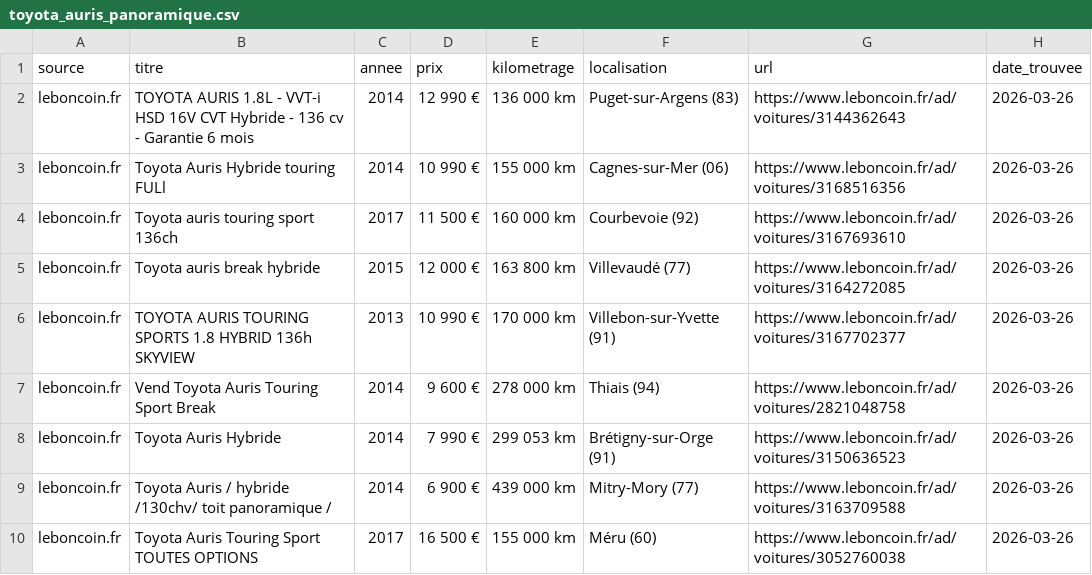
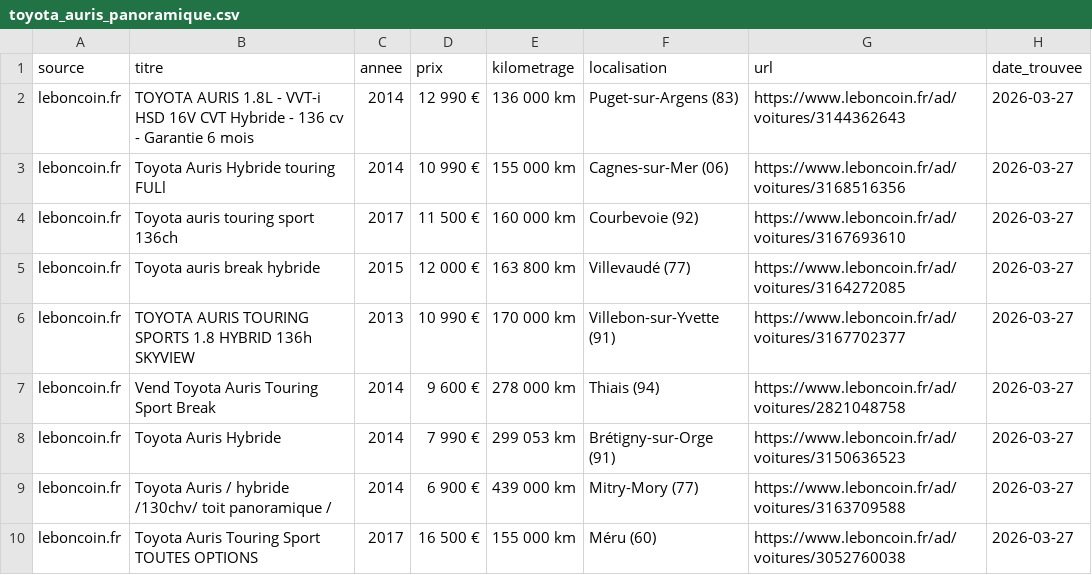
Before and after one commit to anthonyC77/recherche-auris, a CSV file: toyota_auris_panoramique.csv, drawn as a sheet.

```diff
--- a/toyota_auris_panoramique.csv
+++ b/toyota_auris_panoramique.csv
@@ -1,10 +1,10 @@
 source,titre,annee,prix,kilometrage,localisation,url,date_trouvee
-leboncoin.fr,TOYOTA AURIS 1.8L - VVT-i HSD 16V CVT Hybride - 136 cv - Garantie 6 mois,2014,12 990 €,136 000 km,Puget-sur-Argens (83),https://www.leboncoin.fr/ad/voitures/3144362643,2026-03-26
-leboncoin.fr,Toyota Auris Hybride touring FULl,2014,10 990 €,155 000 km,Cagnes-sur-Mer (06),https://www.leboncoin.fr/ad/voitures/3168516356,2026-03-26
-leboncoin.fr,Toyota auris touring sport 136ch,2017,11 500 €,160 000 km,Courbevoie (92),https://www.leboncoin.fr/ad/voitures/3167693610,2026-03-26
-leboncoin.fr,Toyota auris break hybride,2015,12 000 €,163 800 km,Villevaudé (77),https://www.leboncoin.fr/ad/voitures/3164272085,2026-03-26
-leboncoin.fr,TOYOTA AURIS TOURING SPORTS 1.8 HYBRID 136h SKYVIEW,2013,10 990 €,170 000 km,Villebon-sur-Yvette (91),https://www.leboncoin.fr/ad/voitures/3167702377,2026-03-26
-leboncoin.fr,Vend Toyota Auris Touring Sport Break,2014,9 600 €,278 000 km,Thiais (94),https://www.leboncoin.fr/ad/voitures/2821048758,2026-03-26
-leboncoin.fr,Toyota Auris Hybride,2014,7 990 €,299 053 km,Brétigny-sur-Orge (91),https://www.leboncoin.fr/ad/voitures/3150636523,2026-03-26
-leboncoin.fr,Toyota Auris / hybride /130chv/ toit panoramique /,2014,6 900 €,439 000 km,Mitry-Mory (77),https://www.leboncoin.fr/ad/voitures/3163709588,2026-03-26
-leboncoin.fr,Toyota Auris Touring Sport TOUTES OPTIONS,2017,16 500 €,155 000 km,Méru (60),https://www.leboncoin.fr/ad/voitures/3052760038,2026-03-26
+leboncoin.fr,TOYOTA AURIS 1.8L - VVT-i HSD 16V CVT Hybride - 136 cv - Garantie 6 mois,2014,12 990 €,136 000 km,Puget-sur-Argens (83),https://www.leboncoin.fr/ad/voitures/3144362643,2026-03-27
+leboncoin.fr,Toyota Auris Hybride touring FULl,2014,10 990 €,155 000 km,Cagnes-sur-Mer (06),https://www.leboncoin.fr/ad/voitures/3168516356,2026-03-27
+leboncoin.fr,Toyota auris touring sport 136ch,2017,11 500 €,160 000 km,Courbevoie (92),https://www.leboncoin.fr/ad/voitures/3167693610,2026-03-27
+leboncoin.fr,Toyota auris break hybride,2015,12 000 €,163 800 km,Villevaudé (77),https://www.leboncoin.fr/ad/voitures/3164272085,2026-03-27
+leboncoin.fr,TOYOTA AURIS TOURING SPORTS 1.8 HYBRID 136h SKYVIEW,2013,10 990 €,170 000 km,Villebon-sur-Yvette (91),https://www.leboncoin.fr/ad/voitures/3167702377,2026-03-27
+leboncoin.fr,Vend Toyota Auris Touring Sport Break,2014,9 600 €,278 000 km,Thiais (94),https://www.leboncoin.fr/ad/voitures/2821048758,2026-03-27
+leboncoin.fr,Toyota Auris Hybride,2014,7 990 €,299 053 km,Brétigny-sur-Orge (91),https://www.leboncoin.fr/ad/voitures/3150636523,2026-03-27
+leboncoin.fr,Toyota Auris / hybride /130chv/ toit panoramique /,2014,6 900 €,439 000 km,Mitry-Mory (77),https://www.leboncoin.fr/ad/voitures/3163709588,2026-03-27
+leboncoin.fr,Toyota Auris Touring Sport TOUTES OPTIONS,2017,16 500 €,155 000 km,Méru (60),https://www.leboncoin.fr/ad/voitures/3052760038,2026-03-27
```
Also changed, not shown: 2 other files.
